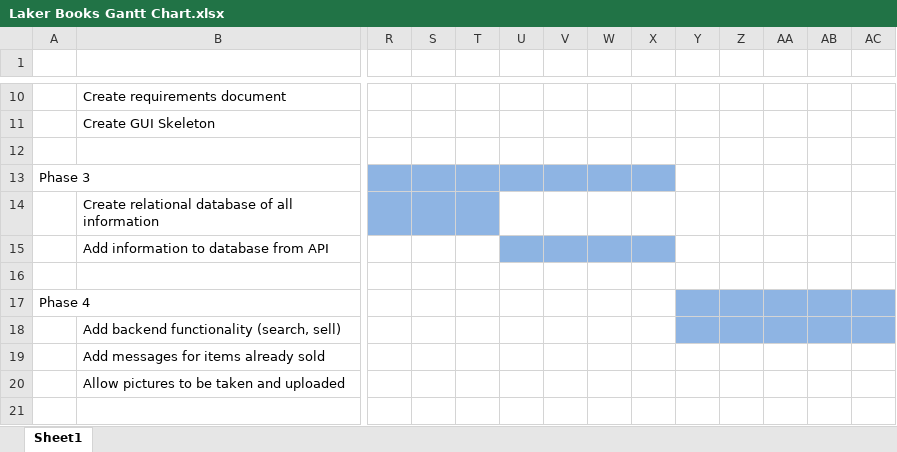
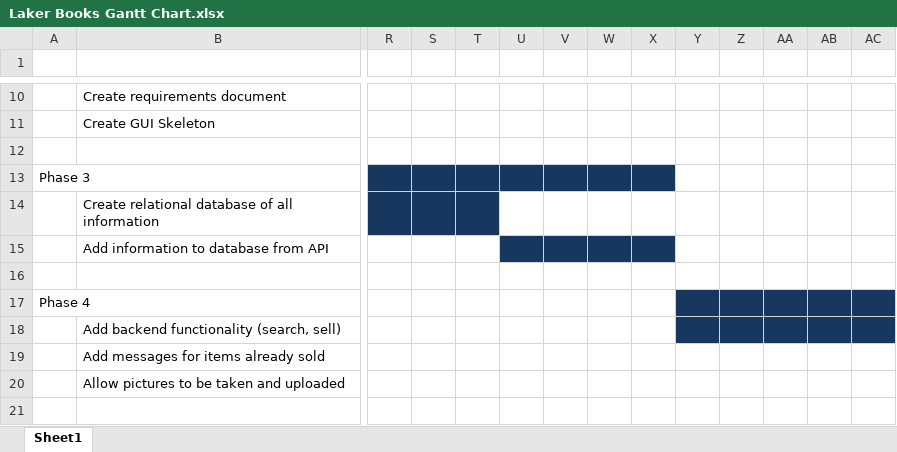
Before and after one commit to antoinesaliba/Laker-Books, an Excel workbook: Documents/Laker Books Gantt Chart.xlsx, sheet Sheet1, drawn as a sheet; only a part is shown, gaps mark what is left out; values as stored, in another font and other column widths than the file's, no borders; the diff names each change by its address in the sheet, - before the commit and + after, or states it on an @@ line.

```diff
--- a/Documents/Laker Books Gantt Chart.xlsx (sheet Sheet1)
+++ b/Documents/Laker Books Gantt Chart.xlsx (sheet Sheet1)
-R13:X13 fill: #8EB4E3
+R13:X13 fill: #17375E
-R14:T14 fill: #8EB4E3
+R14:T14 fill: #17375E
-U15 fill: #8DB4E2
+U15 fill: #17375E
-V15:X15 fill: #8EB4E3
+V15:X15 fill: #17375E
-Y17:AC18 fill: #8EB4E3
+Y17:AC18 fill: #17375E
```
Also changed, not shown: 5 other files.
